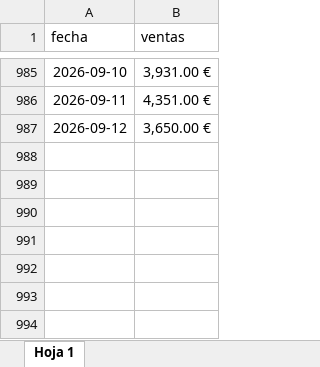
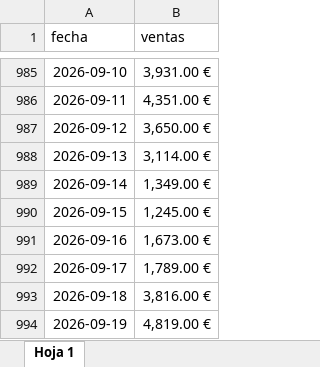
Before and after one commit to Telepipsa/pedido-camion, an Excel workbook: venta.xlsx, sheet Hoja 1, drawn as a sheet; only a part is shown, gaps mark what is left out; values as stored, in another font and other column widths than the file's, no borders; charts and pictures not drawn; the diff names each change by its address in the sheet, - before the commit and + after, or states it on an @@ line.

Commit message:
Venta

```diff
--- a/venta.xlsx (sheet Hoja 1)
+++ b/venta.xlsx (sheet Hoja 1)
+row 988: 2026-09-13 | 3,114.00 €
+row 989: 2026-09-14 | 1,349.00 €
+row 990: 2026-09-15 | 1,245.00 €
+row 991: 2026-09-16 | 1,673.00 €
+row 992: 2026-09-17 | 1,789.00 €
+row 993: 2026-09-18 | 3,816.00 €
+row 994: 2026-09-19 | 4,819.00 €
```
Also changed, not shown: 1 other file.
